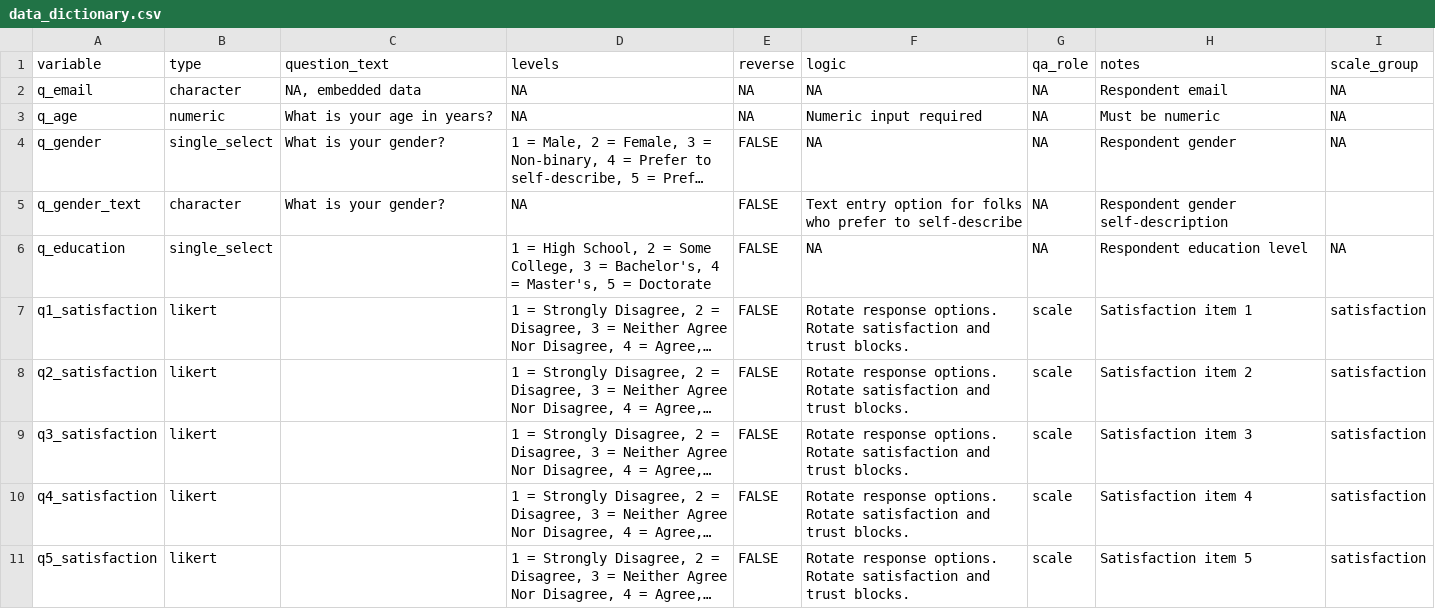
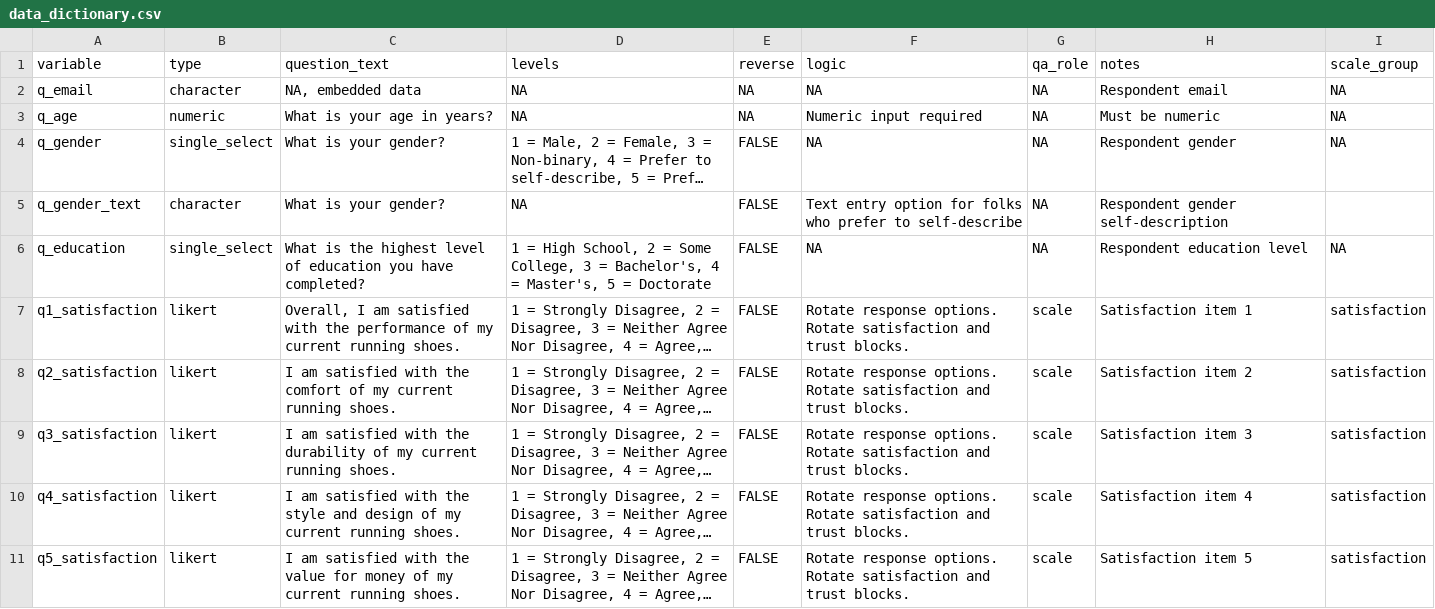
Before and after one commit to otooleryanjames/survey_research_ops, a CSV file: documents/data_dictionary.csv, drawn as a sheet; only a part is shown; long unchanged cells end in …; the diff covers the shown part only; the diff names each change by its address in the sheet, - before the commit and + after, or states it on an @@ line.

Commit message:
updated mock data dictionary

```diff
--- a/documents/data_dictionary.csv
+++ b/documents/data_dictionary.csv
-C6 (question_text): (empty)
+C6 (question_text): What is the highest level of education you have completed?
-C7 (question_text): (empty)
+C7 (question_text): Overall, I am satisfied with the performance of my current running shoes.
-C8 (question_text): (empty)
+C8 (question_text): I am satisfied with the comfort of my current running shoes.
-C9 (question_text): (empty)
+C9 (question_text): I am satisfied with the durability of my current running shoes.
-C10 (question_text): (empty)
+C10 (question_text): I am satisfied with the style and design of my current running shoes.
-C11 (question_text): (empty)
+C11 (question_text): I am satisfied with the value for money of my current running shoes.
```
Also changed, not shown: 17 edited cells elsewhere in this file.
